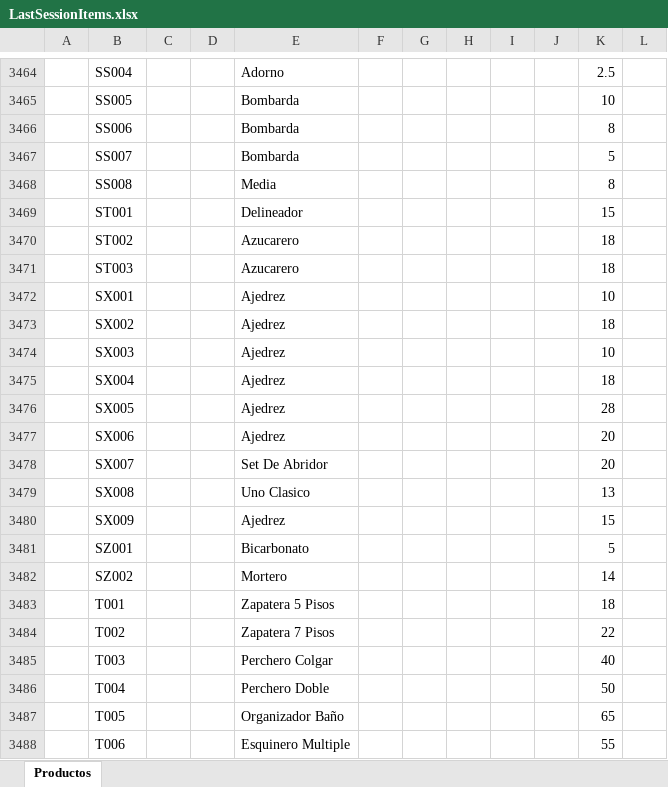
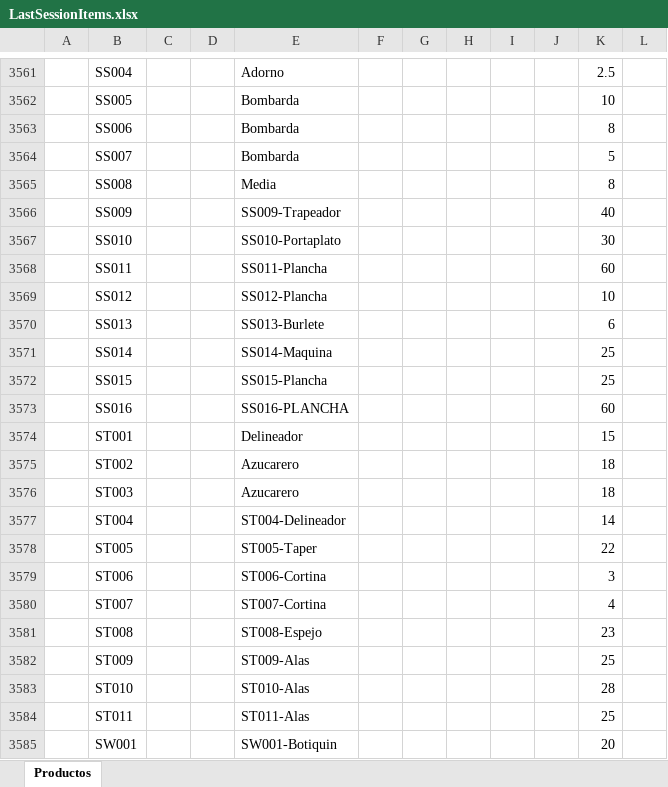
Before and after one commit to ivanquino1000/codebarPrintingTool, an Excel workbook: SessionBackup/LastSessionItems.xlsx, sheet Productos, drawn as a sheet; only a part is shown, gaps mark what is left out; the shorter side is filled out with more unchanged rows; values as stored, in another font and other column widths than the file's, no borders; the diff covers the shown part only; the diff names each change by its address in the sheet, - before the commit and + after, or states it on an @@ line.

Commit message:
Added Show session items button + bug fixes

```diff
--- a/SessionBackup/LastSessionItems.xlsx (sheet Productos)
+++ b/SessionBackup/LastSessionItems.xlsx (sheet Productos)
+row 3566:  | SS009 |  |  | SS009-Trapeador |  |  |  |  |  | 40
+row 3567:  | SS010 |  |  | SS010-Portaplato |  |  |  |  |  | 30
+row 3568:  | SS011 |  |  | SS011-Plancha |  |  |  |  |  | 60
+row 3569:  | SS012 |  |  | SS012-Plancha |  |  |  |  |  | 10
+row 3570:  | SS013 |  |  | SS013-Burlete |  |  |  |  |  | 6
+row 3571:  | SS014 |  |  | SS014-Maquina |  |  |  |  |  | 25
+row 3572:  | SS015 |  |  | SS015-Plancha |  |  |  |  |  | 25
+row 3573:  | SS016 |  |  | SS016-PLANCHA |  |  |  |  |  | 60
+row 3577:  | ST004 |  |  | ST004-Delineador |  |  |  |  |  | 14
+row 3578:  | ST005 |  |  | ST005-Taper |  |  |  |  |  | 22
+row 3579:  | ST006 |  |  | ST006-Cortina |  |  |  |  |  | 3
+row 3580:  | ST007 |  |  | ST007-Cortina |  |  |  |  |  | 4
+row 3581:  | ST008 |  |  | ST008-Espejo |  |  |  |  |  | 23
+row 3582:  | ST009 |  |  | ST009-Alas |  |  |  |  |  | 25
+row 3583:  | ST010 |  |  | ST010-Alas |  |  |  |  |  | 28
+row 3584:  | ST011 |  |  | ST011-Alas |  |  |  |  |  | 25
+row 3585:  | SW001 |  |  | SW001-Botiquin |  |  |  |  |  | 20
```
Also changed, not shown: 135 added rows, 1 removed row and 4 edited cells elsewhere in this sheet, Config/items.xlsx, Src/Barcodes.xlsm, 1 other file.
